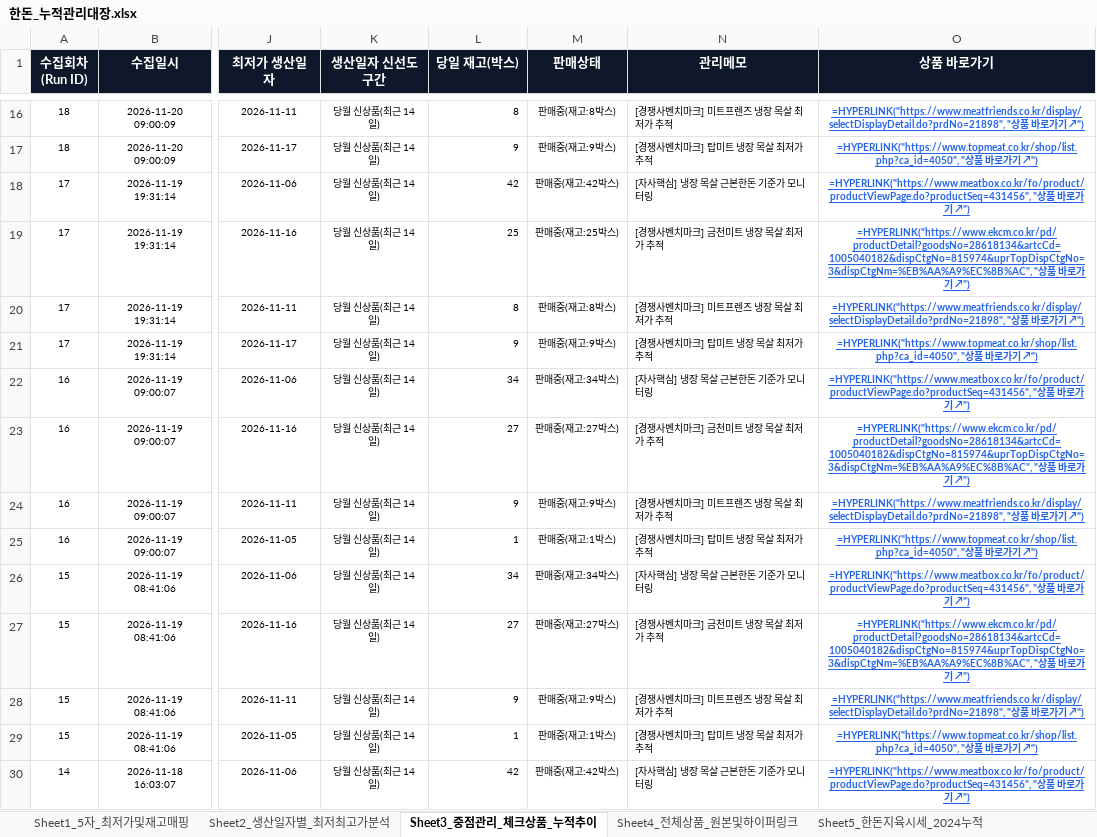
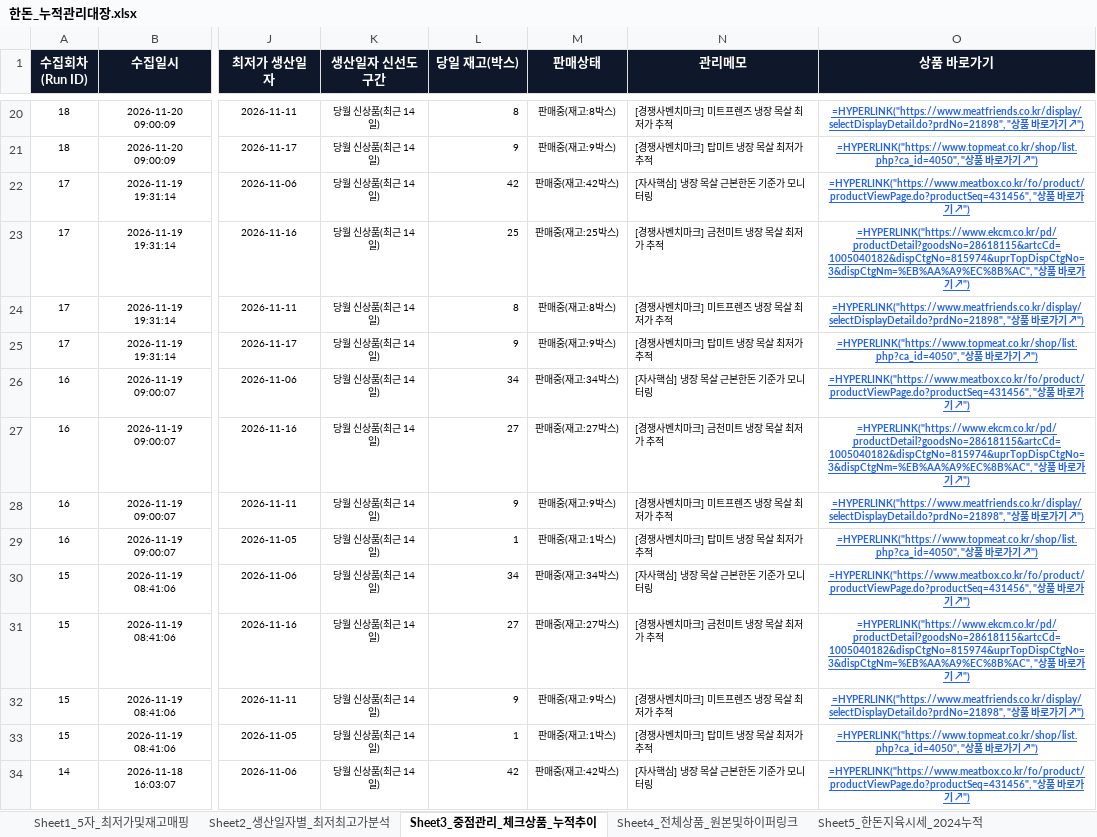
Before and after one commit to lks230325/daesanpork, an Excel workbook: static_data/한돈_누적관리대장.xlsx, sheet Sheet3_중점관리_체크상품_누적추이, drawn as a sheet; only a part is shown, gaps mark what is left out; values as stored, in another font and other column widths than the file's, no borders; formulas without a stored value are shown as written; addresses are those after the commit; the diff covers the shown part only; the diff names each change by its address in the sheet, - before the commit and + after, or states it on an @@ line.

```diff
--- a/static_data/한돈_누적관리대장.xlsx (sheet Sheet3_중점관리_체크상품_누적추이)
+++ b/static_data/한돈_누적관리대장.xlsx (sheet Sheet3_중점관리_체크상품_누적추이)
-O23 (상품 바로가기): =HYPERLINK("https://www.ekcm.co.kr/pd/productDetail?goodsNo=28618134&artcCd=1005040182&dispCtgNo=815974&uprTopDispCtgNo=3&dispCtgNm=%EB%AA%A9%EC%8B%AC", "상…
+O23 (상품 바로가기): =HYPERLINK("https://www.ekcm.co.kr/pd/productDetail?goodsNo=28618115&artcCd=1005040182&dispCtgNo=815974&uprTopDispCtgNo=3&dispCtgNm=%EB%AA%A9%EC%8B%AC", "상…
-O27 (상품 바로가기): =HYPERLINK("https://www.ekcm.co.kr/pd/productDetail?goodsNo=28618134&artcCd=1005040182&dispCtgNo=815974&uprTopDispCtgNo=3&dispCtgNm=%EB%AA%A9%EC%8B%AC", "상…
+O27 (상품 바로가기): =HYPERLINK("https://www.ekcm.co.kr/pd/productDetail?goodsNo=28618115&artcCd=1005040182&dispCtgNo=815974&uprTopDispCtgNo=3&dispCtgNm=%EB%AA%A9%EC%8B%AC", "상…
-O31 (상품 바로가기): =HYPERLINK("https://www.ekcm.co.kr/pd/productDetail?goodsNo=28618134&artcCd=1005040182&dispCtgNo=815974&uprTopDispCtgNo=3&dispCtgNm=%EB%AA%A9%EC%8B%AC", "상…
+O31 (상품 바로가기): =HYPERLINK("https://www.ekcm.co.kr/pd/productDetail?goodsNo=28618115&artcCd=1005040182&dispCtgNo=815974&uprTopDispCtgNo=3&dispCtgNm=%EB%AA%A9%EC%8B%AC", "상…
```
Also changed, not shown: 8 added rows and 13 edited cells elsewhere in this sheet, sheet Sheet4_전체상품_원본및하이퍼링크, sheet Sheet1_5자_최저가및재고매핑, sheet Sheet2_생산일자별_최저최고가분석, sheet Sheet5_한돈지육시세_2024누적, 12 other files.
